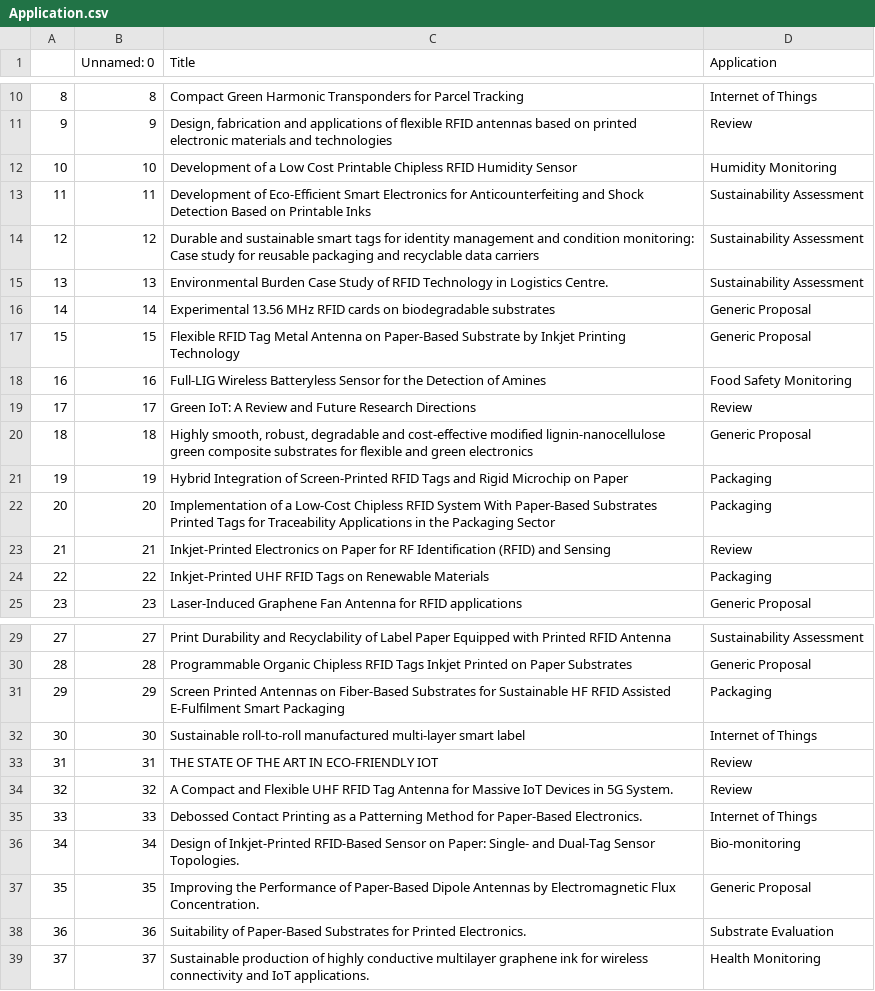
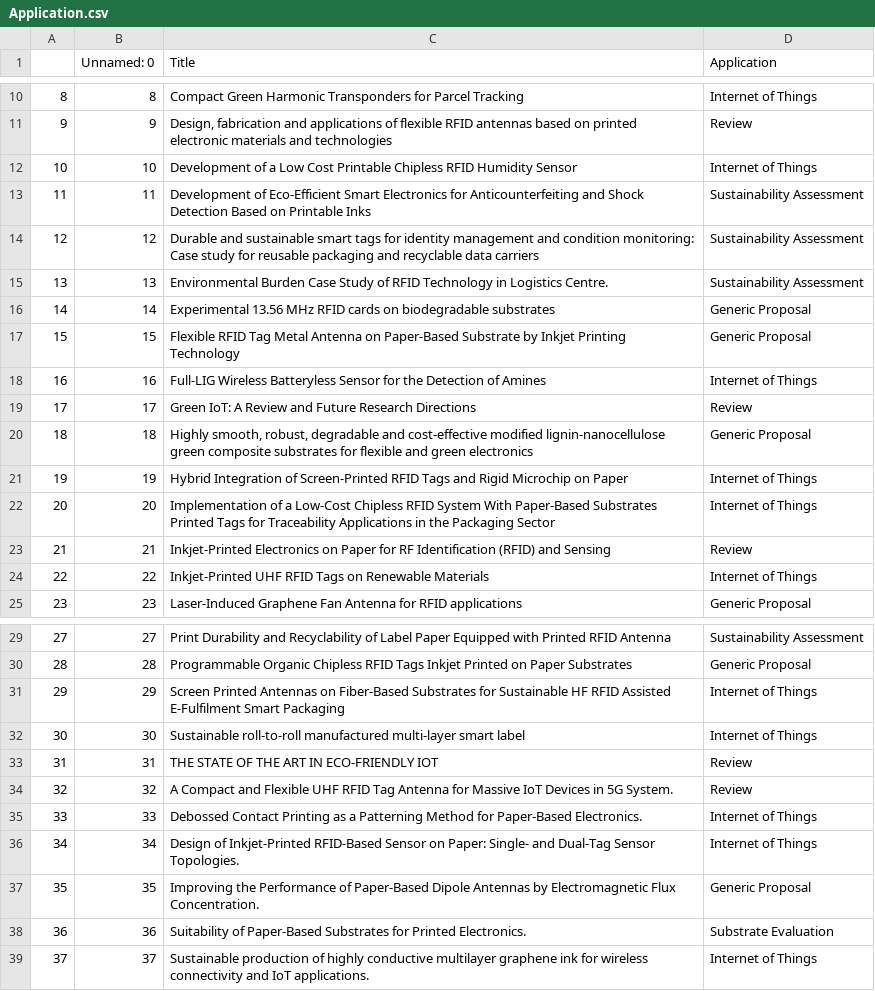
Before and after one commit to mtbrazilll/easy_esg, a CSV file: Application.csv, drawn as a sheet; only a part is shown, gaps mark what is left out.

Commit message:
att

```diff
--- a/Application.csv
+++ b/Application.csv
@@ -11,3 +11,3 @@
 9,9,"Design, fabrication and applications of flexible RFID antennas based on printed electronic materials and technologies",Review
-10,10,Development of a Low Cost Printable Chipless RFID Humidity Sensor,Humidity Monitoring
+10,10,Development of a Low Cost Printable Chipless RFID Humidity Sensor,Internet of Things
 11,11,Development of Eco-Efficient Smart Electronics for Anticounterfeiting and Shock Detection Based on Printable Inks,Sustainability Assessment
@@ -17,9 +17,9 @@
 15,15,Flexible RFID Tag Metal Antenna on Paper-Based Substrate by Inkjet Printing Technology,Generic Proposal
-16,16,Full-LIG Wireless Batteryless Sensor for the Detection of Amines,Food Safety Monitoring
+16,16,Full-LIG Wireless Batteryless Sensor for the Detection of Amines,Internet of Things
 17,17,Green IoT: A Review and Future Research Directions,Review
 18,18,"Highly smooth, robust, degradable and cost-effective modified lignin-nanocellulose green composite substrates for flexible and green electronics",Generic Proposal
-19,19,Hybrid Integration of Screen-Printed RFID Tags and Rigid Microchip on Paper,Packaging
-20,20,Implementation of a Low-Cost Chipless RFID System With Paper-Based Substrates Printed Tags for Traceability Applications in the Packaging Sector,Packaging
+19,19,Hybrid Integration of Screen-Printed RFID Tags and Rigid Microchip on Paper,Internet of Things
+20,20,Implementation of a Low-Cost Chipless RFID System With Paper-Based Substrates Printed Tags for Traceability Applications in the Packaging Sector,Internet of Things
 21,21,Inkjet-Printed Electronics on Paper for RF Identification (RFID) and Sensing,Review
-22,22,Inkjet-Printed UHF RFID Tags on Renewable Materials,Packaging
+22,22,Inkjet-Printed UHF RFID Tags on Renewable Materials,Internet of Things
 23,23,Laser-Induced Graphene Fan Antenna for RFID applications,Generic Proposal
@@ -30,3 +30,3 @@
 28,28,Programmable Organic Chipless RFID Tags Inkjet Printed on Paper Substrates,Generic Proposal
-29,29,Screen Printed Antennas on Fiber-Based Substrates for Sustainable HF RFID Assisted E-Fulfilment Smart Packaging,Packaging
+29,29,Screen Printed Antennas on Fiber-Based Substrates for Sustainable HF RFID Assisted E-Fulfilment Smart Packaging,Internet of Things
 30,30,Sustainable roll-to-roll manufactured multi-layer smart label,Internet of Things
@@ -35,5 +35,5 @@
 33,33,Debossed Contact Printing as a Patterning Method for Paper-Based Electronics.,Internet of Things
-34,34,Design of Inkjet-Printed RFID-Based Sensor on Paper: Single- and Dual-Tag Sensor Topologies.,Bio-monitoring
+34,34,Design of Inkjet-Printed RFID-Based Sensor on Paper: Single- and Dual-Tag Sensor Topologies.,Internet of Things
 35,35,Improving the Performance of Paper-Based Dipole Antennas by Electromagnetic Flux Concentration.,Generic Proposal
 36,36,Suitability of Paper-Based Substrates for Printed Electronics.,Substrate Evaluation
-37,37,Sustainable production of highly conductive multilayer graphene ink for wireless connectivity and IoT applications.,Health Monitoring
+37,37,Sustainable production of highly conductive multilayer graphene ink for wireless connectivity and IoT applications.,Internet of Things
```
